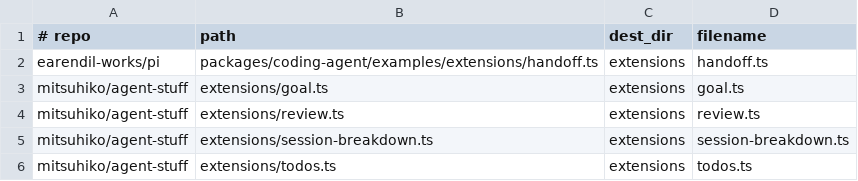
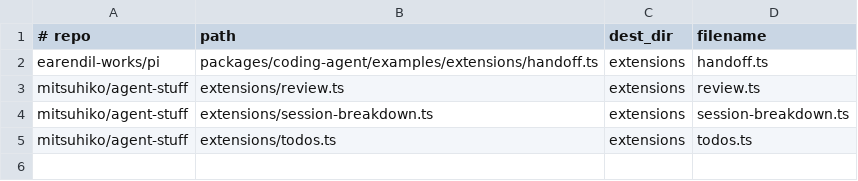
Before and after one commit to iwinux/agent-runner, a TSV file: pi/sources.tsv, drawn as a sheet.

Commit message:
remove stale extensions

```diff
--- a/pi/sources.tsv
+++ b/pi/sources.tsv
@@ -2,3 +2,2 @@
 earendil-works/pi	packages/coding-agent/examples/extensions/handoff.ts	extensions	handoff.ts
-mitsuhiko/agent-stuff	extensions/goal.ts	extensions	goal.ts
 mitsuhiko/agent-stuff	extensions/review.ts	extensions	review.ts
```
Also changed, not shown: 1 other file.
